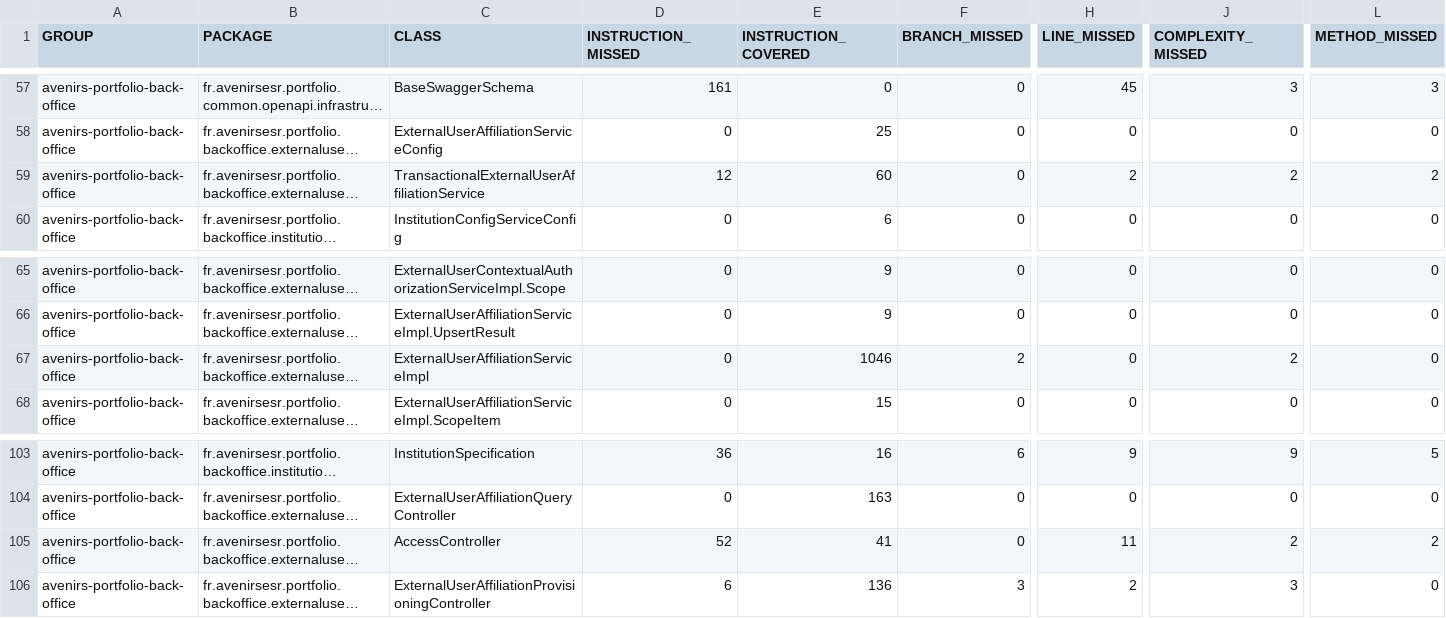
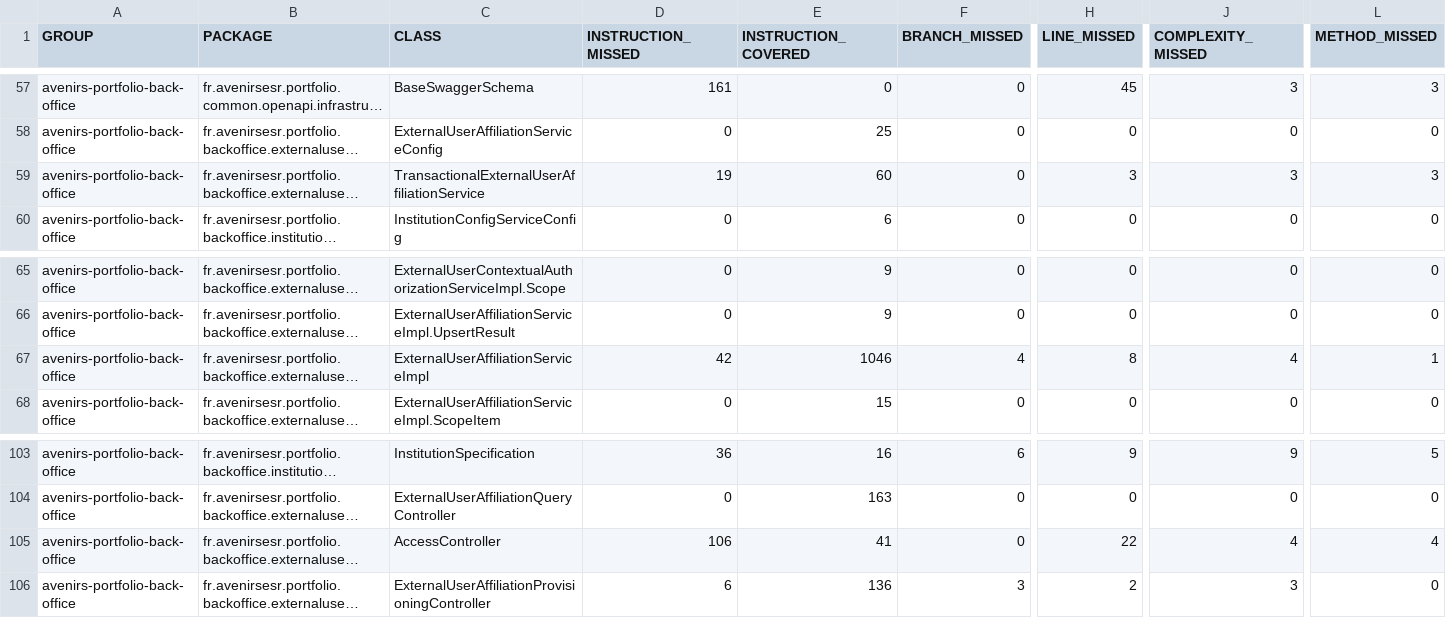
Before and after one commit to avenirs-esr/avenirs-portfolio-back-office, a CSV file: docs/jacoco-report/jacoco/jacoco.csv, drawn as a sheet; only a part is shown, gaps mark what is left out; long unchanged cells end in …; the diff names each change by its address in the sheet, - before the commit and + after, or states it on an @@ line.

```diff
--- a/docs/jacoco-report/jacoco/jacoco.csv
+++ b/docs/jacoco-report/jacoco/jacoco.csv
-D59 (INSTRUCTION_MISSED): 12
+D59 (INSTRUCTION_MISSED): 19
-H59 (LINE_MISSED): 2
+H59 (LINE_MISSED): 3
-J59 (COMPLEXITY_MISSED): 2
+J59 (COMPLEXITY_MISSED): 3
-L59 (METHOD_MISSED): 2
+L59 (METHOD_MISSED): 3
-D67 (INSTRUCTION_MISSED): 0
+D67 (INSTRUCTION_MISSED): 42
-F67 (BRANCH_MISSED): 2
+F67 (BRANCH_MISSED): 4
-H67 (LINE_MISSED): 0
+H67 (LINE_MISSED): 8
-J67 (COMPLEXITY_MISSED): 2
+J67 (COMPLEXITY_MISSED): 4
-L67 (METHOD_MISSED): 0
+L67 (METHOD_MISSED): 1
-D105 (INSTRUCTION_MISSED): 52
+D105 (INSTRUCTION_MISSED): 106
-H105 (LINE_MISSED): 11
+H105 (LINE_MISSED): 22
-J105 (COMPLEXITY_MISSED): 2
+J105 (COMPLEXITY_MISSED): 4
-L105 (METHOD_MISSED): 2
+L105 (METHOD_MISSED): 4
```
Also changed, not shown: 18 other files.
